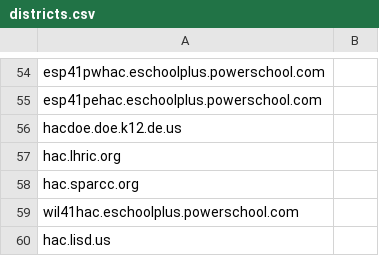
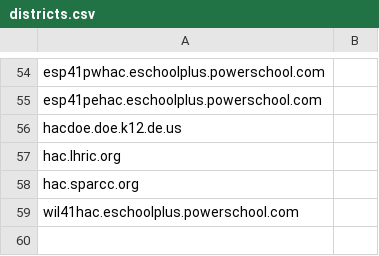
Before and after one commit to gradeway/gradeway.github.io, a CSV file: data/districts.csv, drawn as a sheet; only a part is shown, gaps mark what is left out.

Commit message:
remove hac.lisd.us

```diff
--- a/data/districts.csv
+++ b/data/districts.csv
@@ -59,2 +59 @@ hac.sparcc.org
 wil41hac.eschoolplus.powerschool.com
-hac.lisd.us
```
